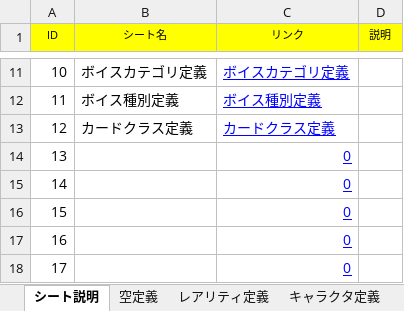
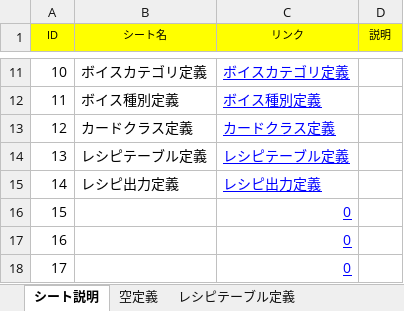
Before and after one commit to saitama-president/can-core-clone, an Excel workbook: resources/master.xlsx, sheet シート説明, drawn as a sheet; only a part is shown, gaps mark what is left out; values as stored, in another font and other column widths than the file's, no borders; the diff names each change by its address in the sheet, - before the commit and + after, or states it on an @@ line.

```diff
--- a/resources/master.xlsx (sheet シート説明)
+++ b/resources/master.xlsx (sheet シート説明)
+sheet tab: レシピテーブル定義
-B14 (シート名): (empty)
+B14 (シート名): レシピテーブル定義
-C14 (リンク): 0
+C14 (リンク): レシピテーブル定義
-B15 (シート名): (empty)
+B15 (シート名): レシピ出力定義
-C15 (リンク): 0
+C15 (リンク): レシピ出力定義
```
Also changed, not shown: sheet カード定義, other sheet tabs, 20 other files.
